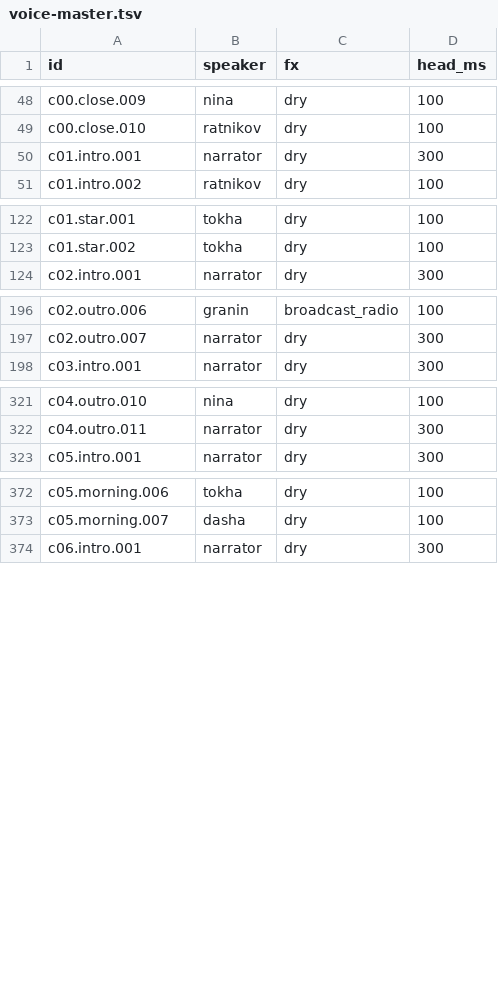
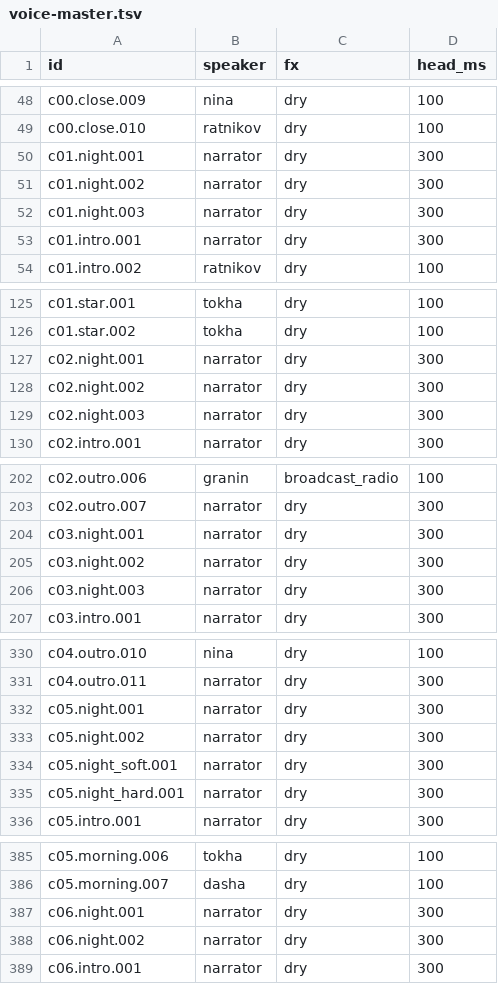
Before and after one commit to bbutterm/zerosql, a TSV file: docs/production/voice-master.tsv, drawn as a sheet; only a part is shown, gaps mark what is left out; the diff covers the shown part only; the diff names each change by its address in the sheet, - before the commit and + after, or states it on an @@ line.

```diff
--- a/docs/production/voice-master.tsv
+++ b/docs/production/voice-master.tsv
+row 50: c01.night.001 | narrator | dry | 300
+row 51: c01.night.002 | narrator | dry | 300
+row 52: c01.night.003 | narrator | dry | 300
+row 127: c02.night.001 | narrator | dry | 300
+row 128: c02.night.002 | narrator | dry | 300
+row 129: c02.night.003 | narrator | dry | 300
+row 204: c03.night.001 | narrator | dry | 300
+row 205: c03.night.002 | narrator | dry | 300
+row 206: c03.night.003 | narrator | dry | 300
+row 332: c05.night.001 | narrator | dry | 300
+row 333: c05.night.002 | narrator | dry | 300
+row 334: c05.night_soft.001 | narrator | dry | 300
+row 335: c05.night_hard.001 | narrator | dry | 300
+row 387: c06.night.001 | narrator | dry | 300
+row 388: c06.night.002 | narrator | dry | 300
```
Also changed, not shown: 17 added rows elsewhere in this file, 40 other files.
